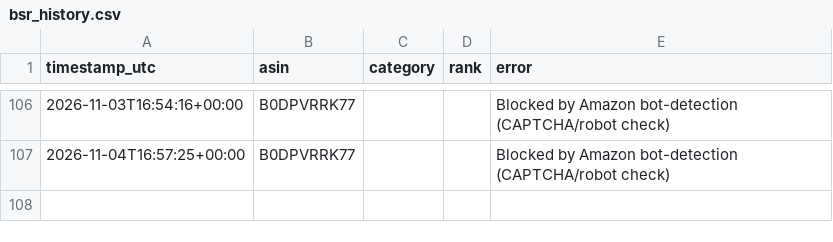
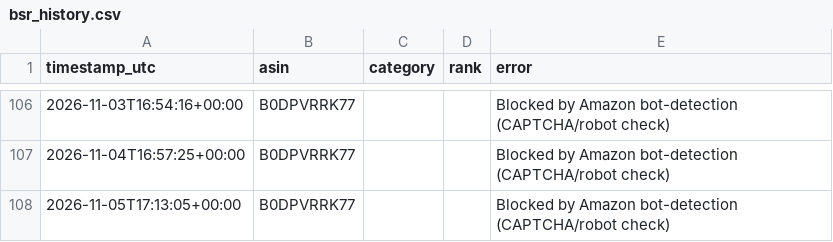
Before and after one commit to itsgingerryno/BSR_Tracker, a CSV file: bsr_history.csv, drawn as a sheet; only a part is shown, gaps mark what is left out.

```diff
--- a/bsr_history.csv
+++ b/bsr_history.csv
@@ -107 +107,2 @@ timestamp_utc,asin,category,rank,error
 2026-11-04T16:57:25+00:00,B0DPVRRK77,,,Blocked by Amazon bot-detection (CAPTCHA/robot check)
+2026-11-05T17:13:05+00:00,B0DPVRRK77,,,Blocked by Amazon bot-detection (CAPTCHA/robot check)
```
